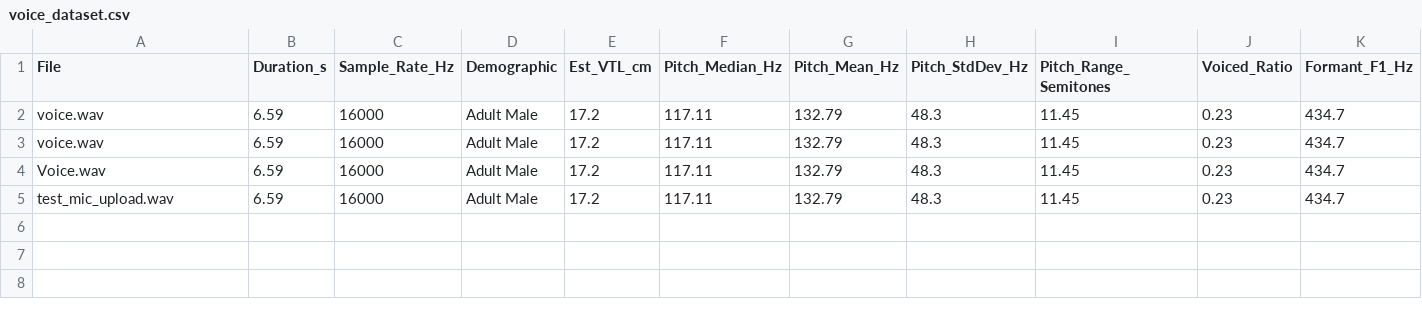
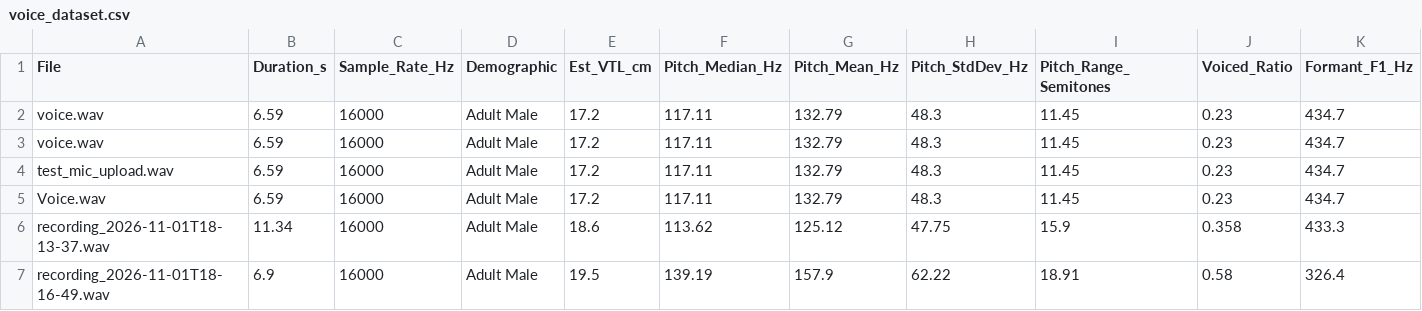
Before and after one commit to Eurt-labs/vox-dsp, a CSV file: voice_dataset.csv, drawn as a sheet; only a part is shown; rows hold the shown columns only; the diff names each change by its address in the sheet, - before the commit and + after, or states it on an @@ line.

Commit message:
feat: add acoustic info guide and voice recognition engine with pre-written sentences
- Add voice_recognition/ package with 84-D dense acoustic biometric fingerprinting
- Add pre-written phonetically balanced sentences (sentences.py) for speaker evaluation
- Add SpeakerDatabase with enrollment, identification matching, and persistent JSON storage
- Add standalone CLI and interactive Web UI for Voice Recognition
- Add comprehensive Acoustic Info Guide explaining all physical and clinical metrics
- Update app.py with 3-tab minimalist layout and updated documentation

```diff
--- a/voice_dataset.csv
+++ b/voice_dataset.csv
@@ row 5 moved to row 4: test_mic_upload.wav @@
+row 6: recording_2026-11-01T18-13-37.wav | 11.34 | 16000 | Adult Male | 18.6 | 113.62 | 125.12 | 47.75 | 15.9 | 0.358 | 433.3
+row 7: recording_2026-11-01T18-16-49.wav | 6.9 | 16000 | Adult Male | 19.5 | 139.19 | 157.9 | 62.22 | 18.91 | 0.58 | 326.4
```
Also changed, not shown: 6 other files.
